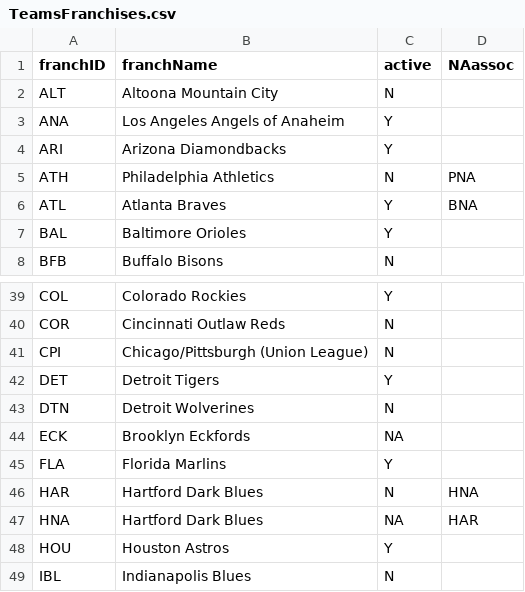
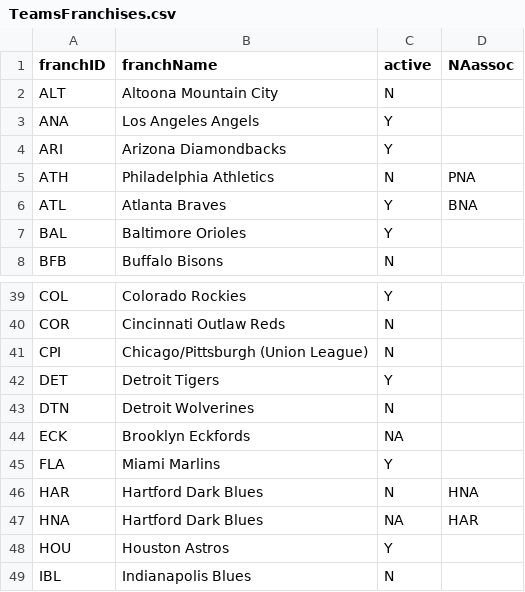
Before and after one commit to ianrmcdonald/chadwick, a CSV file: data/TeamsFranchises.csv, drawn as a sheet; only a part is shown, gaps mark what is left out.

Commit message:
Productionalize names and teams

```diff
--- a/data/TeamsFranchises.csv
+++ b/data/TeamsFranchises.csv
@@ -2,3 +2,3 @@ franchID,franchName,active,NAassoc
 ALT,Altoona Mountain City,N,
-ANA,Los Angeles Angels of Anaheim,Y,
+ANA,Los Angeles Angels,Y,
 ARI,Arizona Diamondbacks,Y,
@@ -44,3 +44,3 @@ DTN,Detroit Wolverines,N,
 ECK,Brooklyn Eckfords,NA,
-FLA,Florida Marlins,Y,
+FLA,Miami Marlins,Y,
 HAR,Hartford Dark Blues,N,HNA
```
Also changed, not shown: 2 other files.
